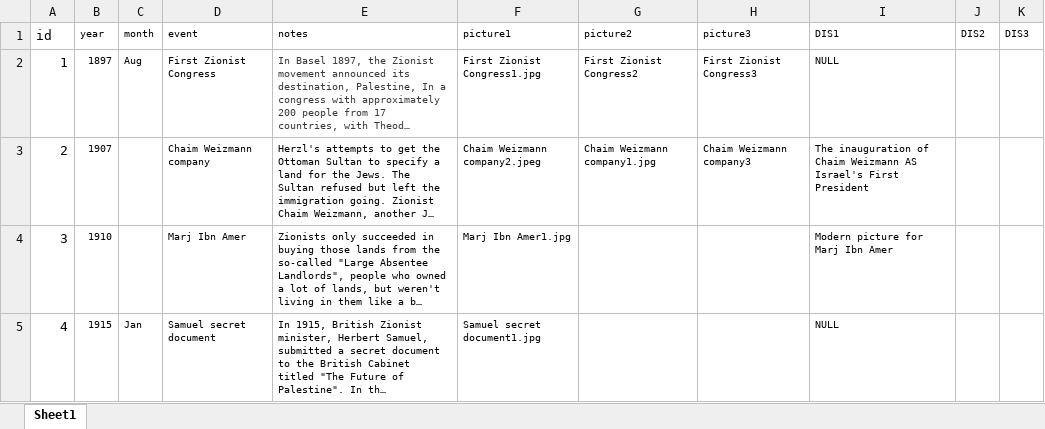
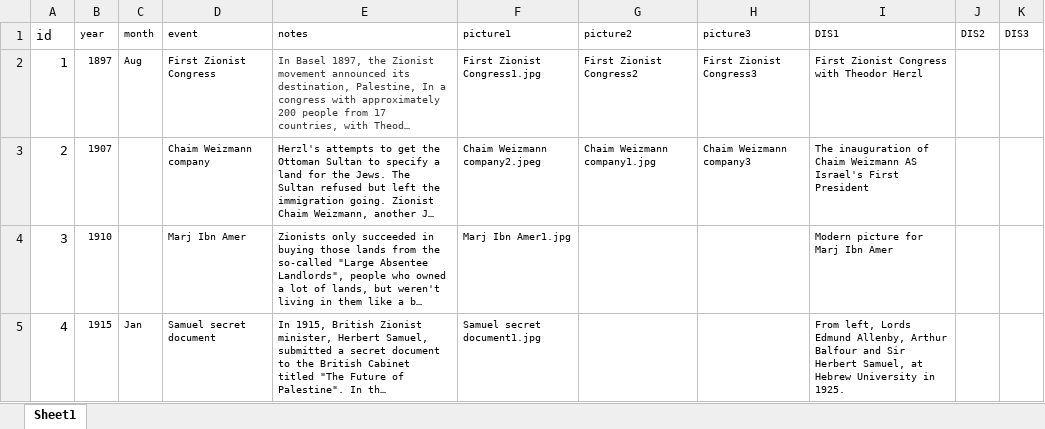
Before and after one commit to adelelwan24/Story-of-Palestine-Dashboard, an Excel workbook: data/story.xlsx, sheet Sheet1, drawn as a sheet; only a part is shown; long unchanged cells end in …; values as stored, in another font and other column widths than the file's, no borders; the diff covers the shown part only; the diff names each change by its address in the sheet, - before the commit and + after, or states it on an @@ line.

```diff
--- a/data/story.xlsx (sheet Sheet1)
+++ b/data/story.xlsx (sheet Sheet1)
-I2 (DIS1): NULL
+I2 (DIS1): First Zionist Congress with Theodor Herzl
-I5 (DIS1): NULL
+I5 (DIS1): From left, Lords Edmund Allenby, Arthur Balfour and Sir Herbert Samuel, at Hebrew University in 1925.
```
Also changed, not shown: 1 added row, 14 edited cells and cell formats elsewhere in this sheet, 4 other files.
